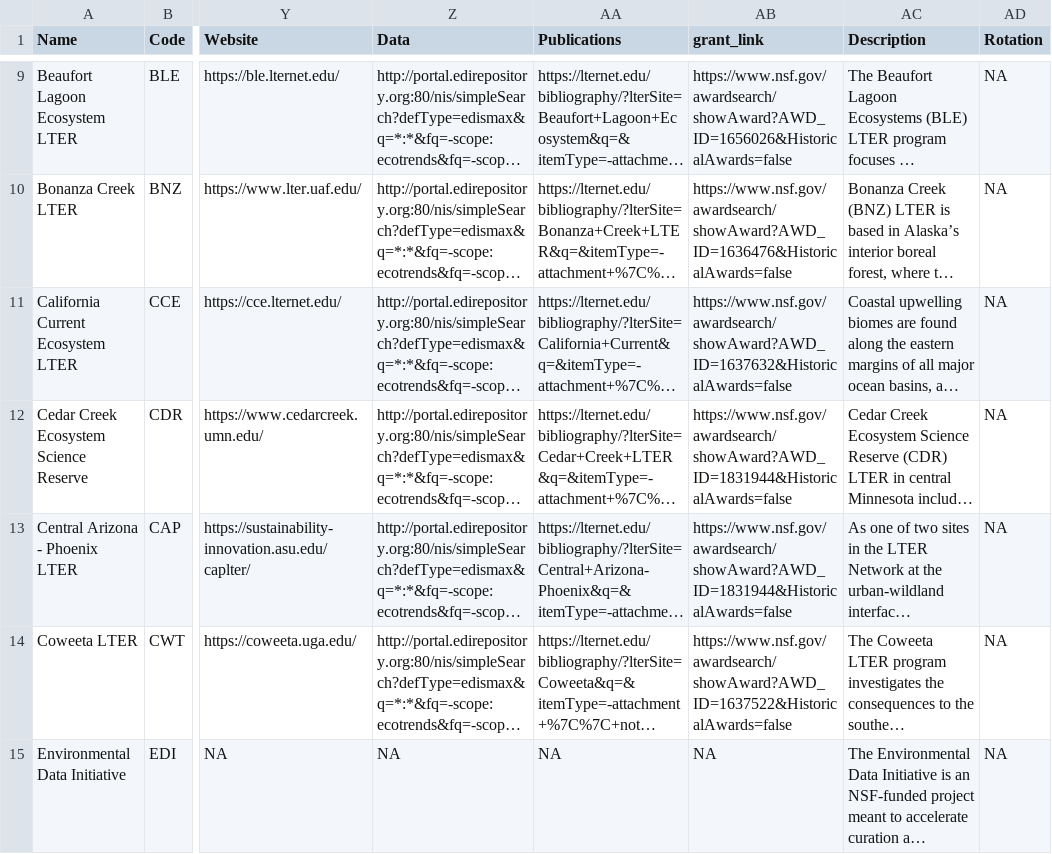
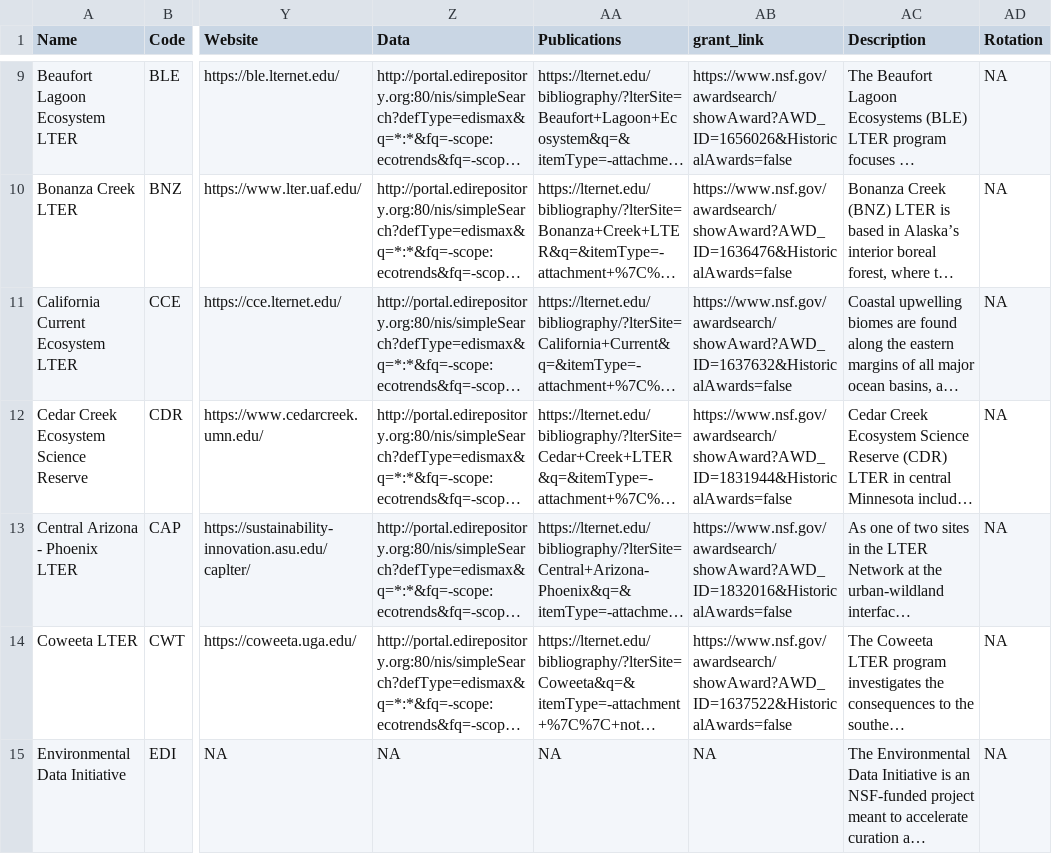
Before and after one commit to gdlr/LTER_map_redo, a CSV file: map_data.csv, drawn as a sheet; only a part is shown, gaps mark what is left out; long unchanged cells end in …; the diff names each change by its address in the sheet, - before the commit and + after, or states it on an @@ line.

Commit message:
actually fixed...

```diff
--- a/map_data.csv
+++ b/map_data.csv
-AB13 (grant_link): https://www.nsf.gov/awardsearch/showAward?AWD_ID=1831944&HistoricalAwards=false
+AB13 (grant_link): https://www.nsf.gov/awardsearch/showAward?AWD_ID=1832016&HistoricalAwards=false
```
